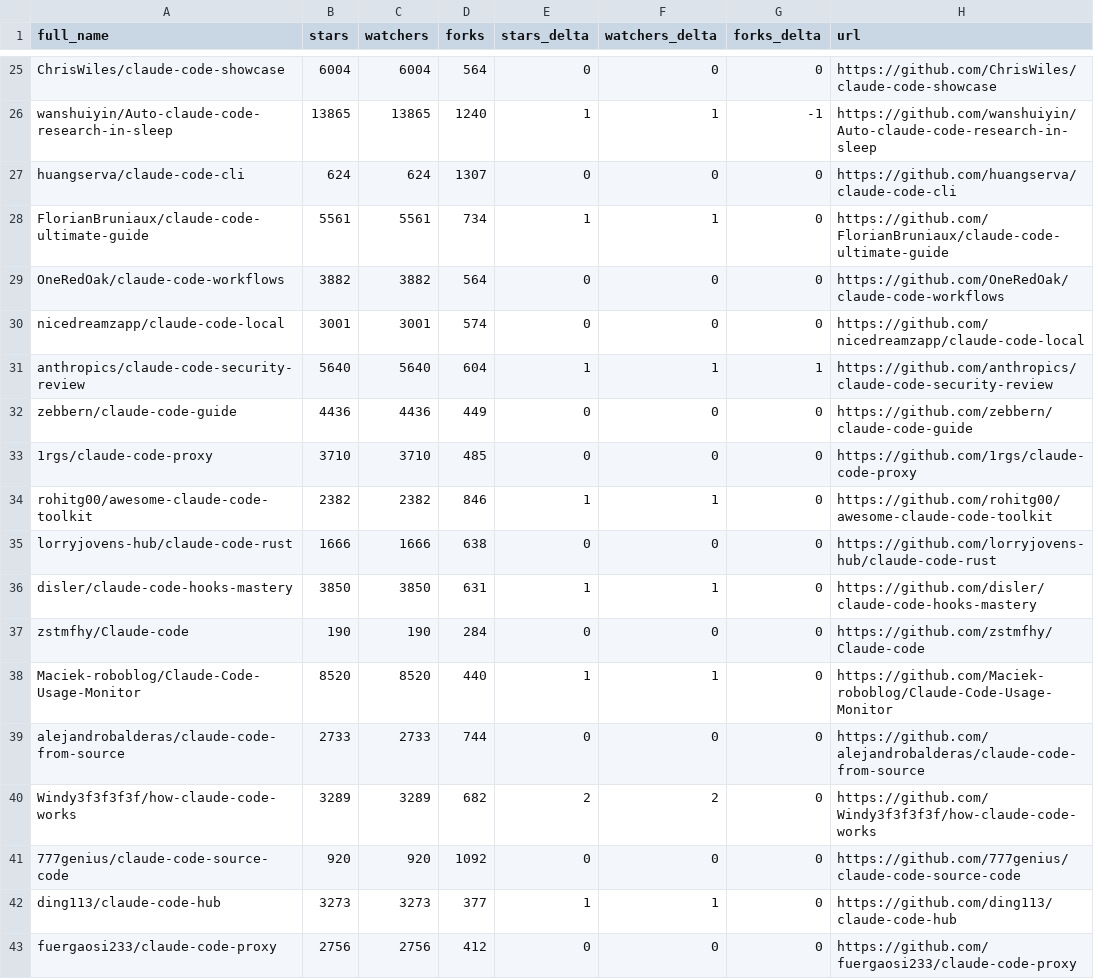
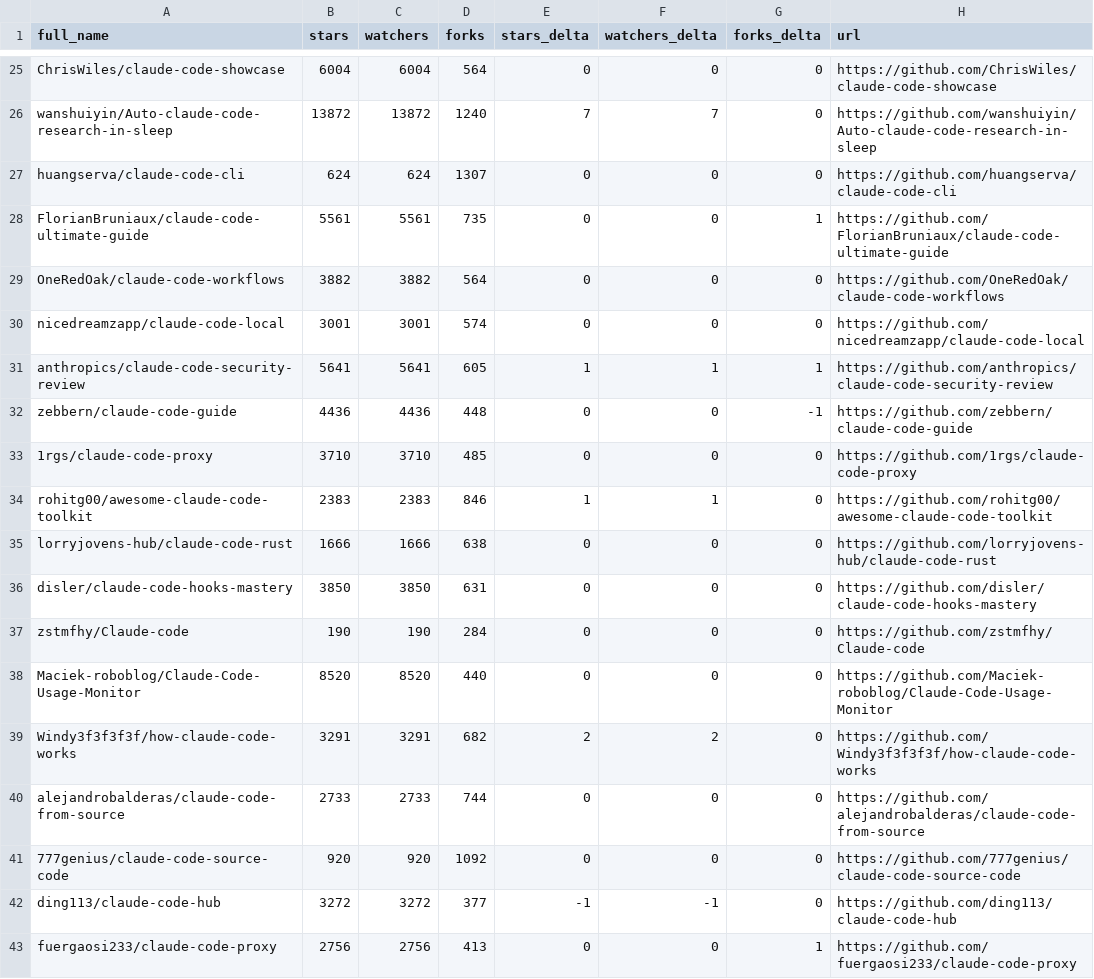
Before and after one commit to bryanwills/awesome-claude-code, a CSV file: data/repo-ticker.csv, drawn as a sheet; only a part is shown, gaps mark what is left out; removed rows and columns are numbered as before the commit, all else as after; the diff covers the shown part only; the diff names each change by its address in the sheet, - before the commit and + after, or states it on an @@ line.

```diff
--- a/data/repo-ticker.csv
+++ b/data/repo-ticker.csv
-B26 (stars): 13865
+B26 (stars): 13872
-C26 (watchers): 13865
+C26 (watchers): 13872
-E26 (stars_delta): 1
+E26 (stars_delta): 7
-F26 (watchers_delta): 1
+F26 (watchers_delta): 7
-G26 (forks_delta): -1
+G26 (forks_delta): 0
-D28 (forks): 734
+D28 (forks): 735
-E28 (stars_delta): 1
+E28 (stars_delta): 0
-F28 (watchers_delta): 1
+F28 (watchers_delta): 0
-G28 (forks_delta): 0
+G28 (forks_delta): 1
-B31 (stars): 5640
+B31 (stars): 5641
-C31 (watchers): 5640
+C31 (watchers): 5641
-D31 (forks): 604
+D31 (forks): 605
-D32 (forks): 449
+D32 (forks): 448
-G32 (forks_delta): 0
+G32 (forks_delta): -1
-B34 (stars): 2382
+B34 (stars): 2383
-C34 (watchers): 2382
+C34 (watchers): 2383
-E36 (stars_delta): 1
+E36 (stars_delta): 0
-F36 (watchers_delta): 1
+F36 (watchers_delta): 0
-E38 (stars_delta): 1
+E38 (stars_delta): 0
-F38 (watchers_delta): 1
+F38 (watchers_delta): 0
+row 39: Windy3f3f3f3f/how-claude-code-works | 3291 | 3291 | 682 | 2 | 2 | 0 | https://github.com/Windy3f3f3f3f/how-claude-code-works
-row 40: Windy3f3f3f3f/how-claude-code-works | 3289 | 3289 | 682 | 2 | 2 | 0 | https://github.com/Windy3f3f3f3f/how-claude-code-works
-B42 (stars): 3273
+B42 (stars): 3272
-C42 (watchers): 3273
+C42 (watchers): 3272
-E42 (stars_delta): 1
+E42 (stars_delta): -1
-F42 (watchers_delta): 1
+F42 (watchers_delta): -1
-D43 (forks): 412
+D43 (forks): 413
-G43 (forks_delta): 0
+G43 (forks_delta): 1
```
Also changed, not shown: 1 added row, 1 removed row, 2 moved rows and 124 edited cells elsewhere in this file, 2 other files.
